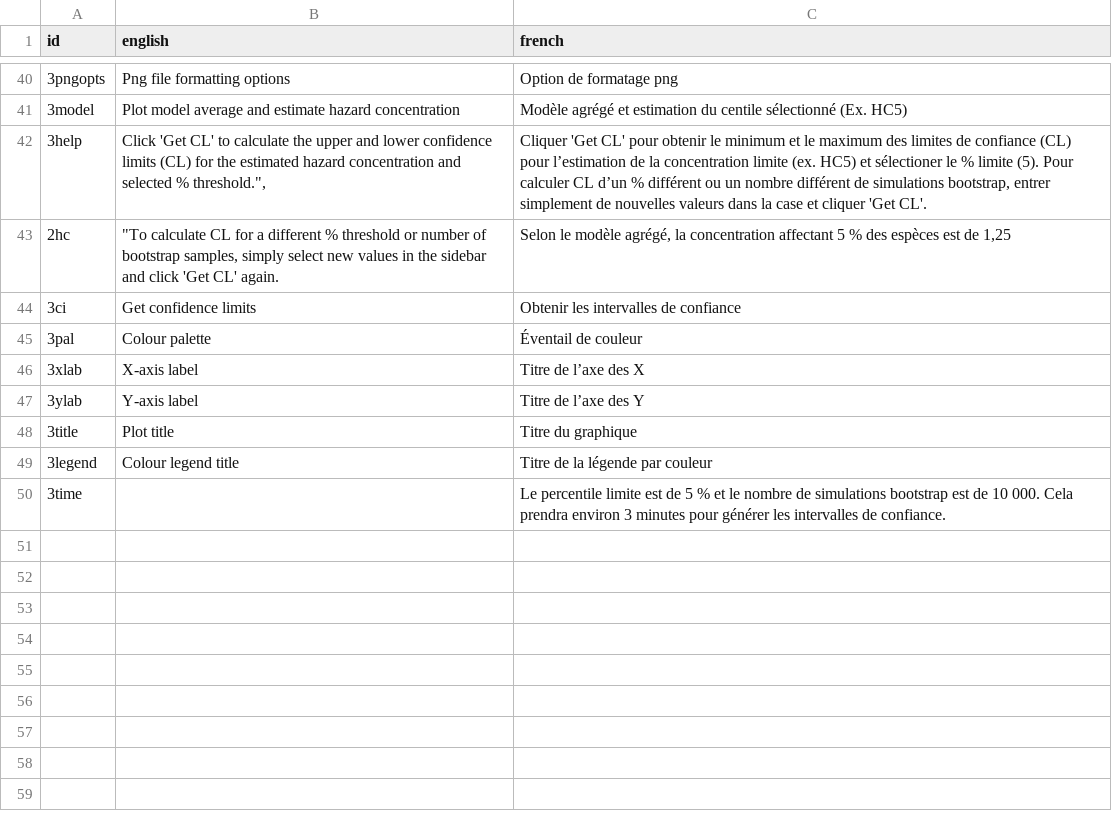
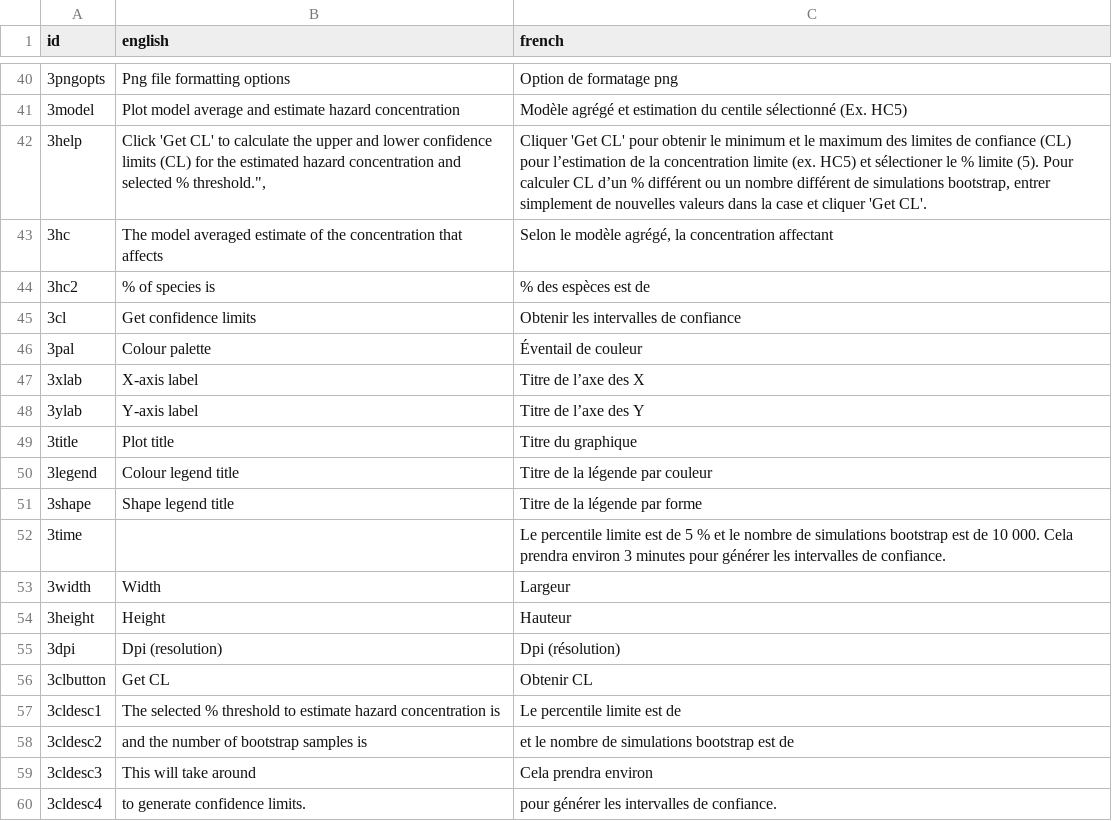
Before and after one commit to bcgov/shinyssdtools, a CSV file: input/translations.csv, drawn as a sheet; only a part is shown, gaps mark what is left out; removed rows and columns are numbered as before the commit, all else as after; the diff names each change by its address in the sheet, - before the commit and + after, or states it on an @@ line.

Commit message:
tab 3 translation done but broken

```diff
--- a/input/translations.csv
+++ b/input/translations.csv
-row 43: 2hc | "To calculate CL for a different % threshold or number of bootstrap samples, simply select new values in the sidebar and click 'Get CL' again. | Selon le modèle agrégé, la concentration affectant 5 % des espèces est de 1,25
+row 43: 3hc | The model averaged estimate of the concentration that affects | Selon le modèle agrégé, la concentration affectant
+row 44: 3hc2 | % of species is | % des espèces est de
-A45 (id): 3ci
+A45 (id): 3cl
+row 51: 3shape | Shape legend title | Titre de la légende par forme
+row 53: 3width | Width | Largeur
+row 54: 3height | Height | Hauteur
+row 55: 3dpi | Dpi (resolution) | Dpi (résolution)
+row 56: 3clbutton | Get CL | Obtenir CL
+row 57: 3cldesc1 | The selected % threshold to estimate hazard concentration is | Le percentile limite est de
+row 58: 3cldesc2 | and the number of bootstrap samples is | et le nombre de simulations bootstrap est de
+row 59: 3cldesc3 | This will take around | Cela prendra environ
+row 60: 3cldesc4 | to generate confidence limits. | pour générer les intervalles de confiance.
```
Also changed, not shown: 2 other files.
